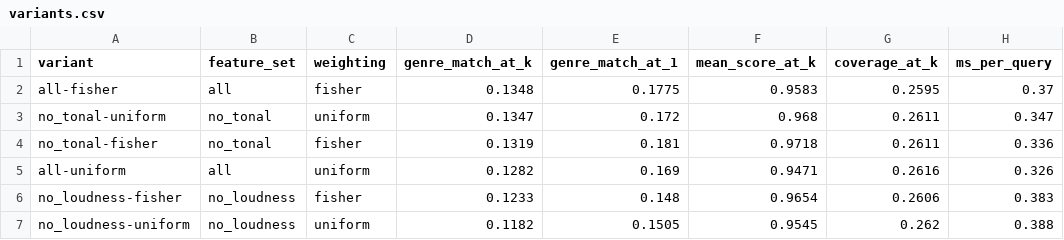
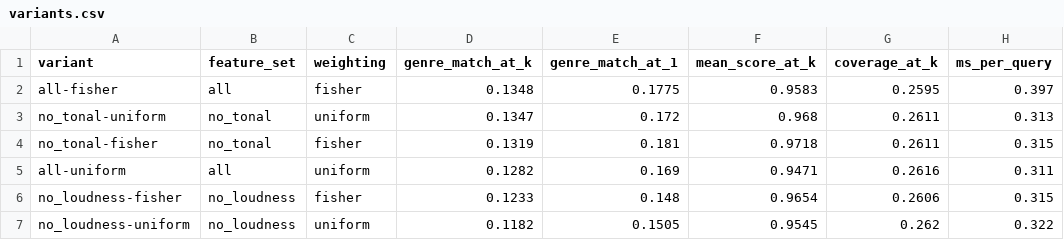
Before and after one commit to da24b002-athreyaganesh/spatify, a CSV file: reports/evaluate/variants.csv, drawn as a sheet.

```diff
--- a/reports/evaluate/variants.csv
+++ b/reports/evaluate/variants.csv
@@ -1,7 +1,7 @@
 variant,feature_set,weighting,genre_match_at_k,genre_match_at_1,mean_score_at_k,coverage_at_k,ms_per_query
-all-fisher,all,fisher,0.1348,0.1775,0.9583,0.2595,0.37
-no_tonal-uniform,no_tonal,uniform,0.1347,0.172,0.968,0.2611,0.347
-no_tonal-fisher,no_tonal,fisher,0.1319,0.181,0.9718,0.2611,0.336
-all-uniform,all,uniform,0.1282,0.169,0.9471,0.2616,0.326
-no_loudness-fisher,no_loudness,fisher,0.1233,0.148,0.9654,0.2606,0.383
-no_loudness-uniform,no_loudness,uniform,0.1182,0.1505,0.9545,0.262,0.388
+all-fisher,all,fisher,0.1348,0.1775,0.9583,0.2595,0.397
+no_tonal-uniform,no_tonal,uniform,0.1347,0.172,0.968,0.2611,0.313
+no_tonal-fisher,no_tonal,fisher,0.1319,0.181,0.9718,0.2611,0.315
+all-uniform,all,uniform,0.1282,0.169,0.9471,0.2616,0.311
+no_loudness-fisher,no_loudness,fisher,0.1233,0.148,0.9654,0.2606,0.315
+no_loudness-uniform,no_loudness,uniform,0.1182,0.1505,0.9545,0.262,0.322
```
Also changed, not shown: 33 other files.
